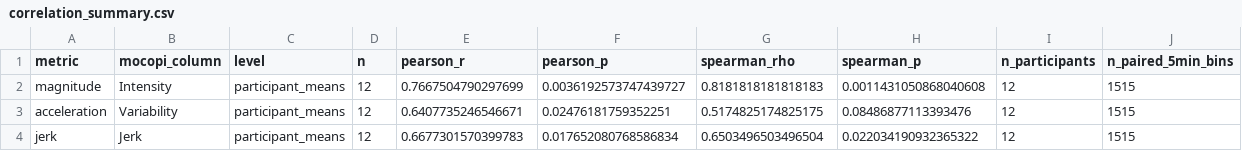
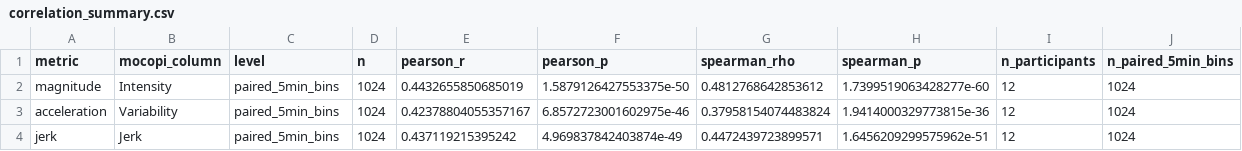
Before and after one commit to divinewton/HyperSense, a CSV file: Activity-Comparison/outputs/correlation_summary.csv, drawn as a sheet.

```diff
--- a/Activity-Comparison/outputs/correlation_summary.csv
+++ b/Activity-Comparison/outputs/correlation_summary.csv
@@ -1,4 +1,4 @@
 metric,mocopi_column,level,n,pearson_r,pearson_p,spearman_rho,spearman_p,n_participants,n_paired_5min_bins
-magnitude,Intensity,participant_means,12,0.7667504790297699,0.0036192573747439727,0.8181818181818183,0.0011431050868040608,12,1515
-acceleration,Variability,participant_means,12,0.6407735246546671,0.02476181759352251,0.5174825174825175,0.08486877113393476,12,1515
-jerk,Jerk,participant_means,12,0.6677301570399783,0.017652080768586834,0.6503496503496504,0.022034190932365322,12,1515
+magnitude,Intensity,paired_5min_bins,1024,0.4432655850685019,1.5879126427553375e-50,0.4812768642853612,1.7399519063428277e-60,12,1024
+acceleration,Variability,paired_5min_bins,1024,0.42378804055357167,6.8572723001602975e-46,0.37958154074483824,1.9414000329773815e-36,12,1024
+jerk,Jerk,paired_5min_bins,1024,0.437119215395242,4.969837842403874e-49,0.4472439723899571,1.6456209299575962e-51,12,1024
```
Also changed, not shown: Accelerometer-Patterns/outputs/summary_by_class.csv, Activity-Comparison/outputs/p007_wrist_serial_check.csv, 40 other files.
